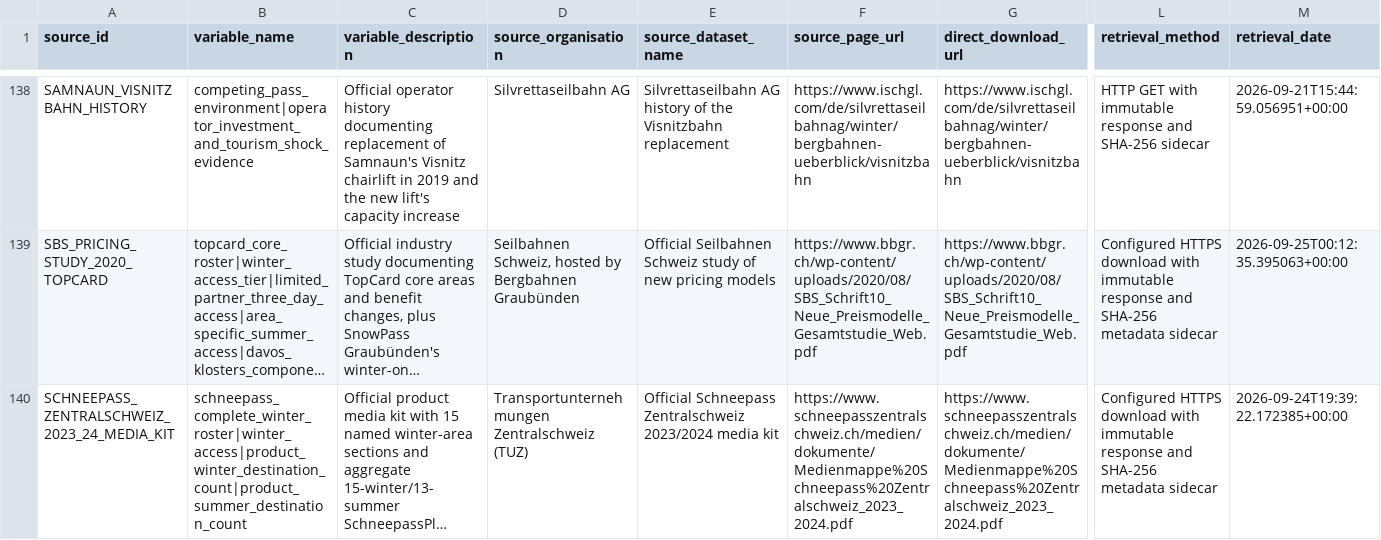
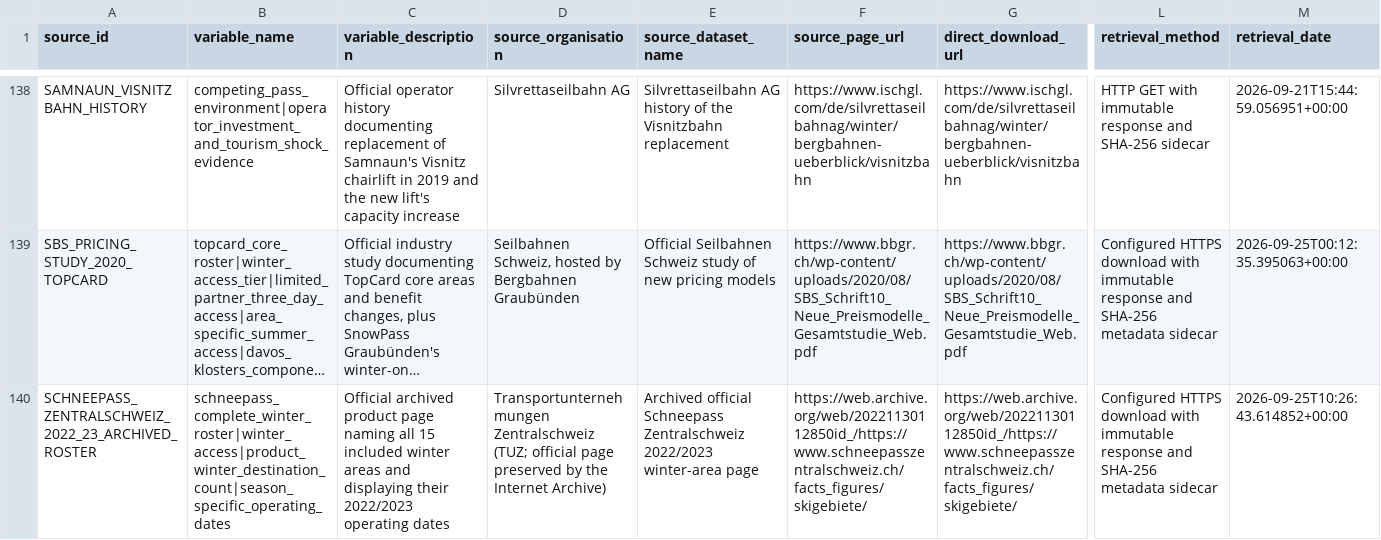
Before and after one commit to Chocaklick/Master-thesis-Magic-pass, a CSV file: metadata/data_sources_master.csv, drawn as a sheet; only a part is shown, gaps mark what is left out; the shorter side is filled out with more unchanged rows; long unchanged cells end in …; rows hold the shown columns only; the diff covers the shown part only; the diff names each change by its address in the sheet, - before the commit and + after, or states it on an @@ line.

Commit message:
Recover Schneepass 2022-23 roster

```diff
--- a/metadata/data_sources_master.csv
+++ b/metadata/data_sources_master.csv
+row 140: SCHNEEPASS_ZENTRALSCHWEIZ_2022_23_ARCHIVED_ROSTER | schneepass_complete_winter_roster|winter_access|product_winter_destination_count|season_specific_operating_dates | Official archived product page naming all 15 included winter areas and displaying their 2022/2023 operating dates | Transportunternehmungen Zentralschweiz (TUZ; official page preserved by the Internet Archive) | Archived official Schneepass Zentralschweiz 2022/2023 winter-area page | https://web.archive.org/web/20221130112850id_/https://www.schneepasszentralschweiz.ch/facts_figures/skigebiete/ | https://web.archive.org/web/20221130112850id_/https://www.schneepasszentralschweiz.ch/facts_figures/skigebiete/ | Configured HTTPS download with immutable response and SHA-256 metadata sidecar | 2026-09-25T10:26:43.614852+00:00
```
Also changed, not shown: 1 added row and 5 edited cells elsewhere in this file, data_processed/path_c_candidate_evidence_dashboard.csv, data_processed/path_c_candidate_scope_radius_sensitivity.csv, 57 other files.
